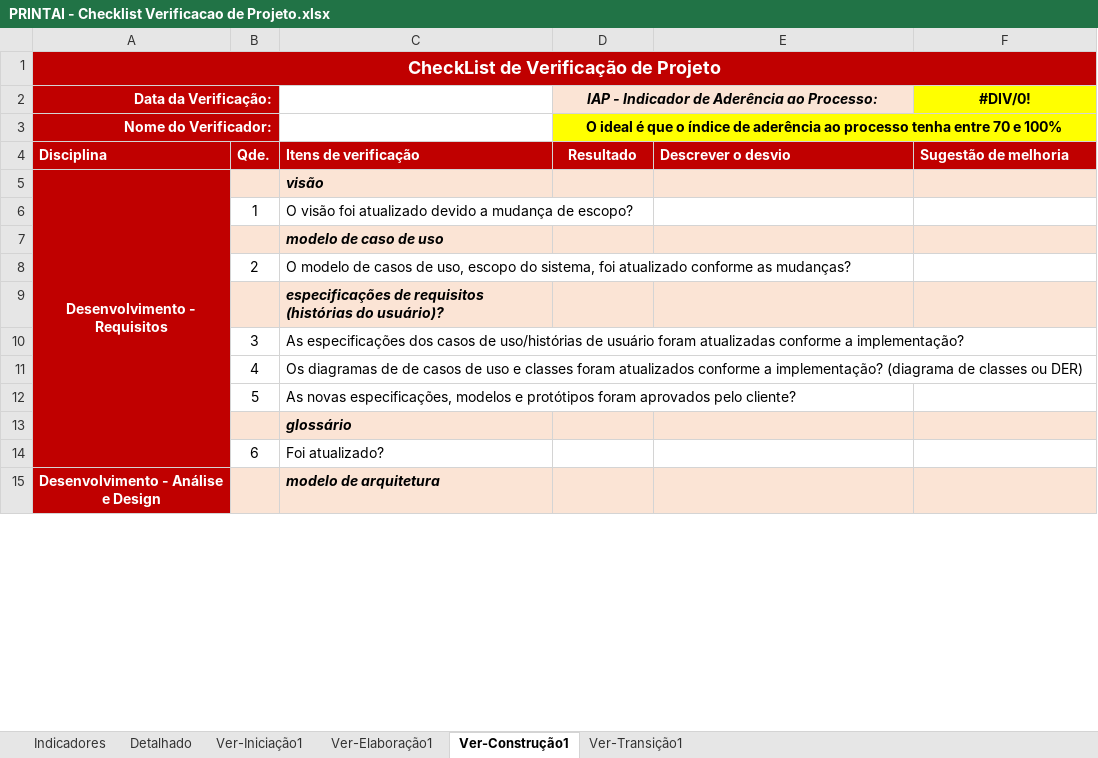
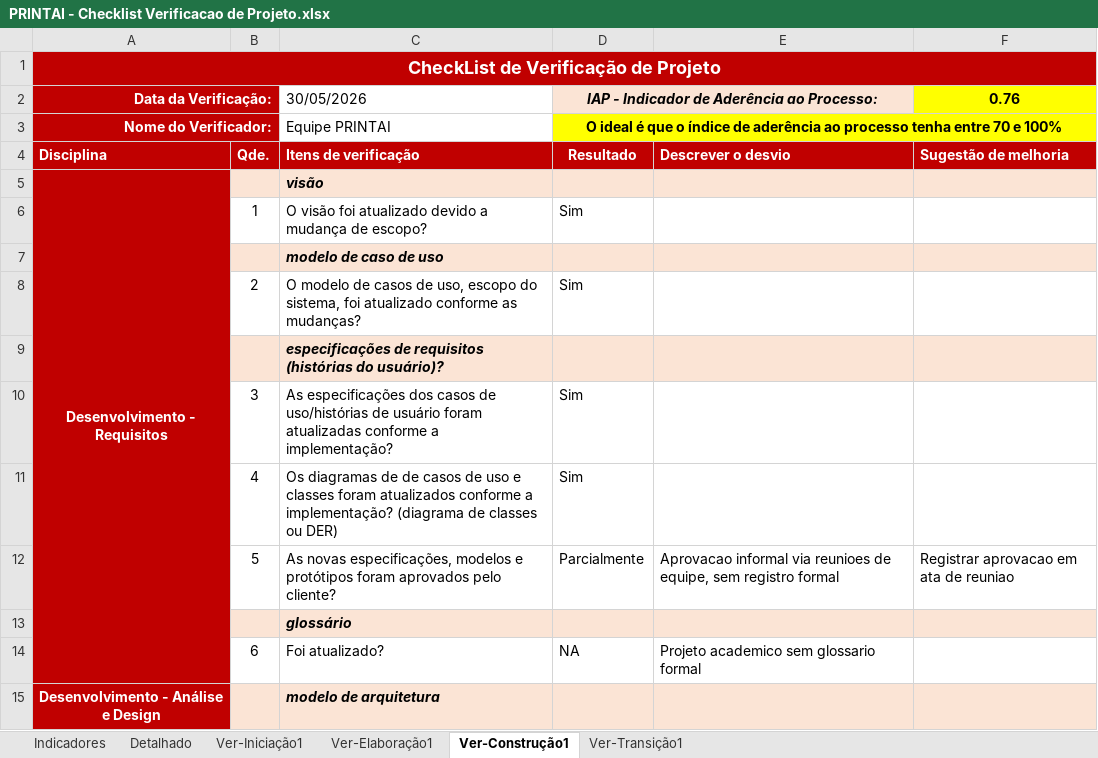
Before and after one commit to xablavskk/PRINTAI, an Excel workbook: 6.Gerenciamento de Projeto/PRINTAI - Checklist Verificacao de Projeto.xlsx, sheet Ver-Construção1, drawn as a sheet; only a part is shown; values as stored, in another font and other column widths than the file's, no borders; the diff covers the shown part only; the diff names each change by its address in the sheet, - before the commit and + after, or states it on an @@ line.

```diff
--- a/6.Gerenciamento de Projeto/PRINTAI - Checklist Verificacao de Projeto.xlsx (sheet Ver-Construção1)
+++ b/6.Gerenciamento de Projeto/PRINTAI - Checklist Verificacao de Projeto.xlsx (sheet Ver-Construção1)
-C2: (empty)
+C2: 30/05/2026
-F2: #DIV/0!
+F2: 0.76
-C3: (empty)
+C3: Equipe PRINTAI
-D6: (empty)
+D6: Sim
-D8: (empty)
+D8: Sim
-D10:D11: (empty)
+D10:D11: Sim
-D12: (empty)
+D12: Parcialmente
-E12: (empty)
+E12: Aprovacao informal via reunioes de equipe, sem registro formal
-F12: (empty)
+F12: Registrar aprovacao em ata de reuniao
-D14: (empty)
+D14: NA
-E14: (empty)
+E14: Projeto academico sem glossario formal
```
Also changed, not shown: 33 edited cells elsewhere in this sheet, sheet Detalhado, sheet Indicadores, hidden cells, charts or pictures, 4.Teste/PRINTAI - Roteiro de Teste.xlsx, 6.Gerenciamento de Projeto/PRINTAI - Planejamento e Controle do Projeto.xlsx, 7 other files.
